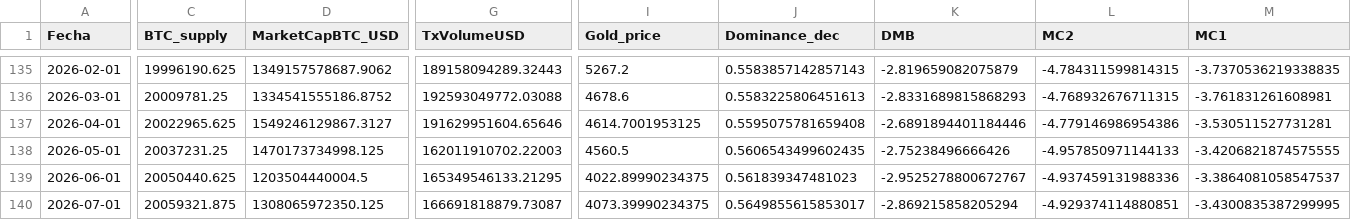
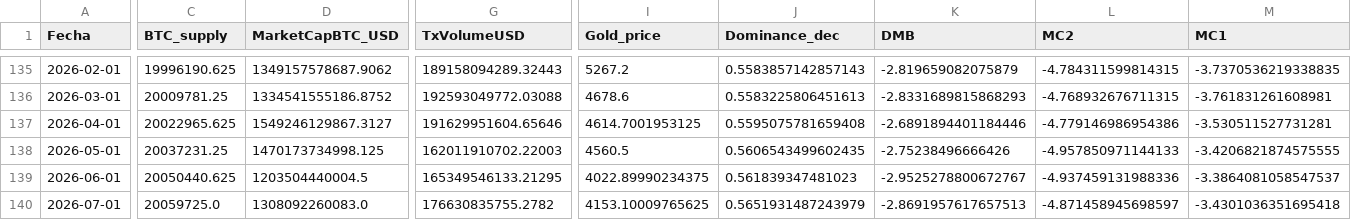
Before and after one commit to AlonzoBenz/BitcoinTerminal, a CSV file: data/monthly.csv, drawn as a sheet; only a part is shown, gaps mark what is left out; the diff covers the shown part only; the diff names each change by its address in the sheet, - before the commit and + after, or states it on an @@ line.

```diff
--- a/data/monthly.csv
+++ b/data/monthly.csv
-C140 (BTC_supply): 20059321.875
+C140 (BTC_supply): 20059725.0
-D140 (MarketCapBTC_USD): 1308065972350.125
+D140 (MarketCapBTC_USD): 1308092260083.0
-G140 (TxVolumeUSD): 166691818879.73087
+G140 (TxVolumeUSD): 176630835755.2782
-I140 (Gold_price): 4073.39990234375
+I140 (Gold_price): 4153.10009765625
-J140 (Dominance_dec): 0.5649855615853017
+J140 (Dominance_dec): 0.5651931487243979
-K140 (DMB): -2.869215858205294
+K140 (DMB): -2.8691957617657513
-L140 (MC2): -4.929374114880851
+L140 (MC2): -4.871458945698597
-M140 (MC1): -3.4300835387299995
+M140 (MC1): -3.4301036351695418
```
Also changed, not shown: 2 edited cells elsewhere in this file, data/raw/btc_dominance_daily.csv, data/raw/btc_supply.csv, 6 other files.
